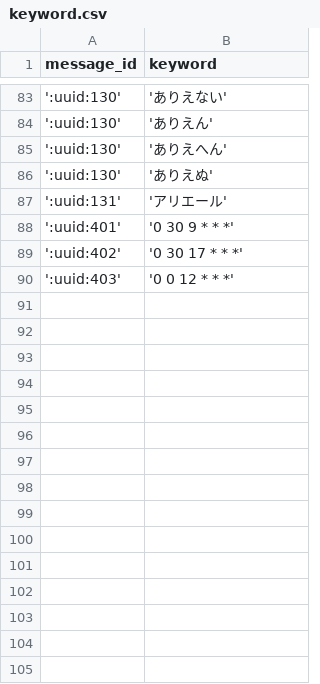
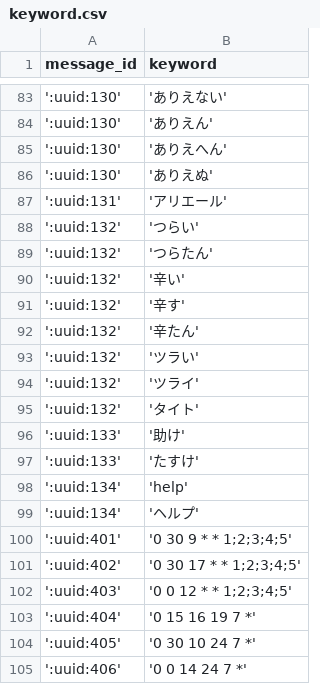
Before and after one commit to sainohira-s/ad-chatbot, a CSV file: ddl/db/keyword.csv, drawn as a sheet; only a part is shown, gaps mark what is left out.

```diff
--- a/ddl/db/keyword.csv
+++ b/ddl/db/keyword.csv
@@ -87,4 +87,19 @@ message_id,keyword
 ':uuid:131','アリエール'
-':uuid:401','0 30 9 * * *'
-':uuid:402','0 30 17 * * *'
-':uuid:403','0 0 12 * * *'
+':uuid:132','つらい'
+':uuid:132','つらたん'
+':uuid:132','辛い'
+':uuid:132','辛す'
+':uuid:132','辛たん'
+':uuid:132','ツラい'
+':uuid:132','ツライ'
+':uuid:132','タイト'
+':uuid:133','助け'
+':uuid:133','たすけ'
+':uuid:134','help'
+':uuid:134','ヘルプ'
+':uuid:401','0 30 9 * * 1;2;3;4;5'
+':uuid:402','0 30 17 * * 1;2;3;4;5'
+':uuid:403','0 0 12 * * 1;2;3;4;5'
+':uuid:404','0 15 16 19 7 *'
+':uuid:405','0 30 10 24 7 *'
+':uuid:406','0 0 14 24 7 *'
```
Also changed, not shown: ddl/db/message.csv, 3 other files.
